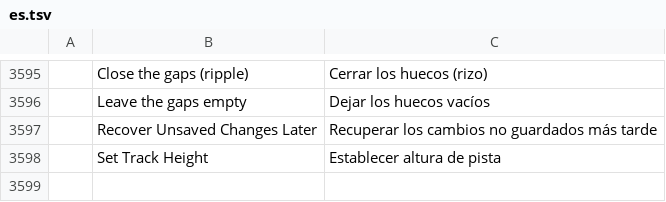
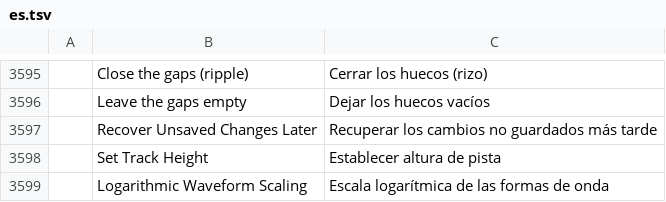
Before and after one commit to YannickAn/filmcraft, a TSV file: crates/ui-egui/src/i18n/es.tsv, drawn as a sheet; only a part is shown, gaps mark what is left out.

```diff
--- a/crates/ui-egui/src/i18n/es.tsv
+++ b/crates/ui-egui/src/i18n/es.tsv
@@ -3598 +3598,2 @@
 	Set Track Height	Establecer altura de pista
+	Logarithmic Waveform Scaling	Escala logarítmica de las formas de onda
```
Also changed, not shown: crates/ui-egui/src/i18n/ja.tsv, crates/ui-egui/src/i18n/zh-cn.tsv, 8 other files.
